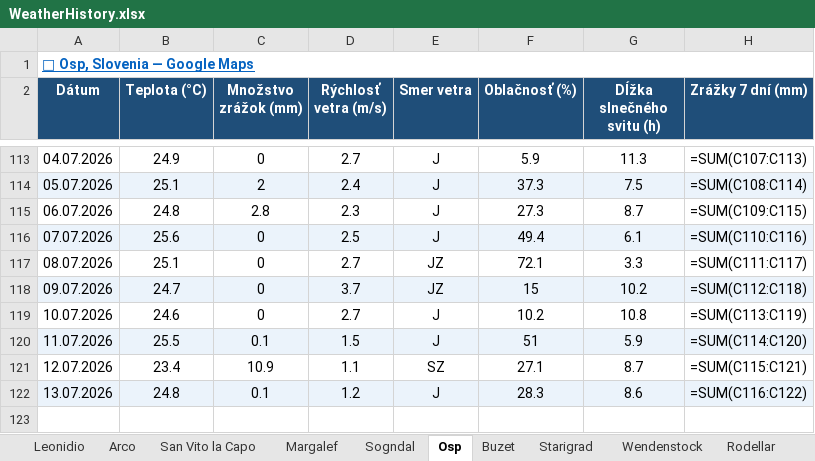
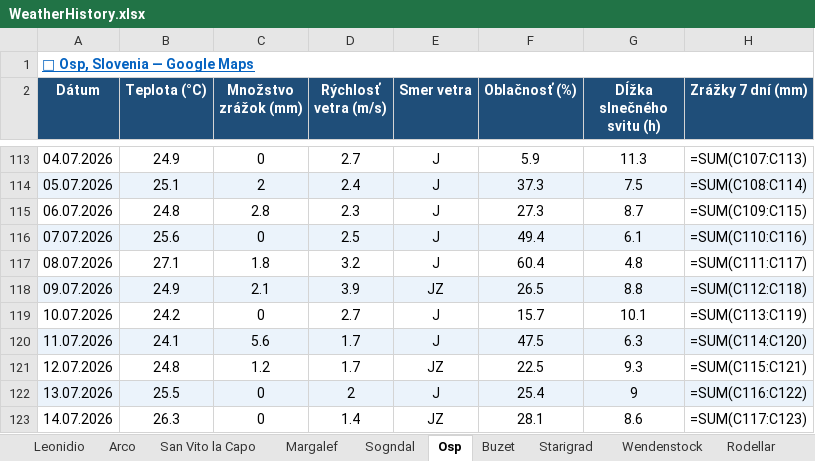
Before and after one commit to slavo1976/AgentWeather, an Excel workbook: WeatherHistory.xlsx, sheet Osp, drawn as a sheet; only a part is shown, gaps mark what is left out; values as stored, in another font and other column widths than the file's, no borders; formulas without a stored value are shown as written; the diff names each change by its address in the sheet, - before the commit and + after, or states it on an @@ line.

```diff
--- a/WeatherHistory.xlsx (sheet Osp)
+++ b/WeatherHistory.xlsx (sheet Osp)
-B117 (Teplota (°C)): 25.1
+B117 (Teplota (°C)): 27.1
-C117 (Množstvo zrážok (mm)): 0
+C117 (Množstvo zrážok (mm)): 1.8
-D117 (Rýchlosť vetra (m/s)): 2.7
+D117 (Rýchlosť vetra (m/s)): 3.2
-E117 (Smer vetra): JZ
+E117 (Smer vetra): J
-F117 (Oblačnosť (%)): 72.1
+F117 (Oblačnosť (%)): 60.4
-G117 (Dĺžka slnečného svitu (h)): 3.3
+G117 (Dĺžka slnečného svitu (h)): 4.8
-B118 (Teplota (°C)): 24.7
+B118 (Teplota (°C)): 24.9
-C118 (Množstvo zrážok (mm)): 0
+C118 (Množstvo zrážok (mm)): 2.1
-D118 (Rýchlosť vetra (m/s)): 3.7
+D118 (Rýchlosť vetra (m/s)): 3.9
-F118 (Oblačnosť (%)): 15
+F118 (Oblačnosť (%)): 26.5
-G118 (Dĺžka slnečného svitu (h)): 10.2
+G118 (Dĺžka slnečného svitu (h)): 8.8
-B119 (Teplota (°C)): 24.6
+B119 (Teplota (°C)): 24.2
-F119 (Oblačnosť (%)): 10.2
+F119 (Oblačnosť (%)): 15.7
-G119 (Dĺžka slnečného svitu (h)): 10.8
+G119 (Dĺžka slnečného svitu (h)): 10.1
-B120 (Teplota (°C)): 25.5
+B120 (Teplota (°C)): 24.1
-C120 (Množstvo zrážok (mm)): 0.1
+C120 (Množstvo zrážok (mm)): 5.6
-D120 (Rýchlosť vetra (m/s)): 1.5
+D120 (Rýchlosť vetra (m/s)): 1.7
-F120 (Oblačnosť (%)): 51
+F120 (Oblačnosť (%)): 47.5
-G120 (Dĺžka slnečného svitu (h)): 5.9
+G120 (Dĺžka slnečného svitu (h)): 6.3
-B121 (Teplota (°C)): 23.4
+B121 (Teplota (°C)): 24.8
-C121 (Množstvo zrážok (mm)): 10.9
+C121 (Množstvo zrážok (mm)): 1.2
-D121 (Rýchlosť vetra (m/s)): 1.1
+D121 (Rýchlosť vetra (m/s)): 1.7
-E121 (Smer vetra): SZ
+E121 (Smer vetra): JZ
-F121 (Oblačnosť (%)): 27.1
+F121 (Oblačnosť (%)): 22.5
-G121 (Dĺžka slnečného svitu (h)): 8.7
+G121 (Dĺžka slnečného svitu (h)): 9.3
-B122 (Teplota (°C)): 24.8
+B122 (Teplota (°C)): 25.5
-C122 (Množstvo zrážok (mm)): 0.1
+C122 (Množstvo zrážok (mm)): 0
-D122 (Rýchlosť vetra (m/s)): 1.2
+D122 (Rýchlosť vetra (m/s)): 2
-F122 (Oblačnosť (%)): 28.3
+F122 (Oblačnosť (%)): 25.4
-G122 (Dĺžka slnečného svitu (h)): 8.6
+G122 (Dĺžka slnečného svitu (h)): 9
+row 123: 14.07.2026 | 26.3 | 0 | 1.4 | JZ | 28.1 | 8.6 | =SUM(C117:C123)
```
Also changed, not shown: sheet Starigrad, sheet Finale Ligure, sheet Arco, sheet Wendenstock, sheet Buzet, sheet Rodellar, 6 more sheets.
